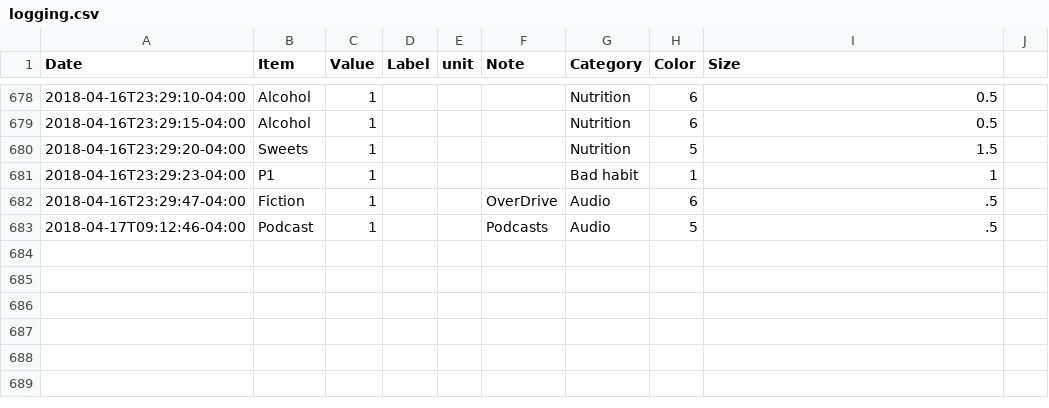
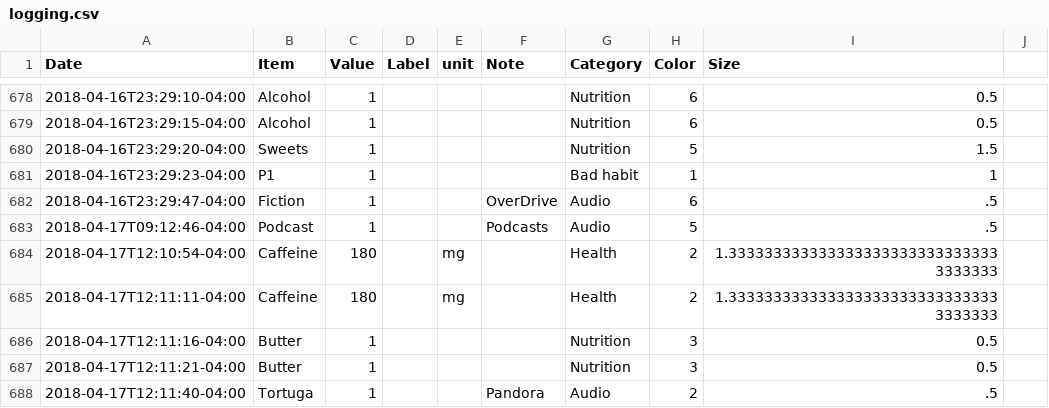
Before and after one commit to eschlaf2/quantifiedSelf, a CSV file: logging.csv, drawn as a sheet; only a part is shown, gaps mark what is left out; the diff names each change by its address in the sheet, - before the commit and + after, or states it on an @@ line.

Commit message:
updates

```diff
--- a/logging.csv
+++ b/logging.csv
+row 684: 2018-04-17T12:10:54-04:00 | Caffeine | 180 |  | mg |  | Health | 2 | 1.3333333333333333333333333333333333333
+row 685: 2018-04-17T12:11:11-04:00 | Caffeine | 180 |  | mg |  | Health | 2 | 1.3333333333333333333333333333333333333
+row 686: 2018-04-17T12:11:16-04:00 | Butter | 1 |  |  |  | Nutrition | 3 | 0.5
+row 687: 2018-04-17T12:11:21-04:00 | Butter | 1 |  |  |  | Nutrition | 3 | 0.5
+row 688: 2018-04-17T12:11:40-04:00 | Tortuga | 1 |  |  | Pandora | Audio | 2 | .5
```
